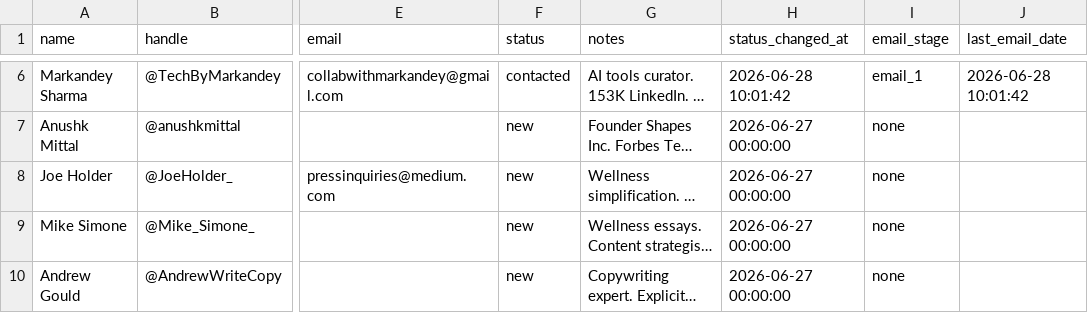
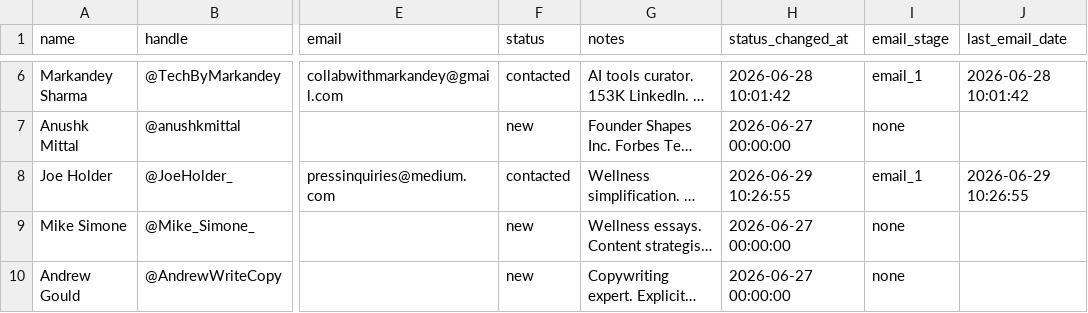
Before and after one commit to KhalidKhan541/digital-product-agency, a CSV file: data/pipeline.csv, drawn as a sheet; only a part is shown, gaps mark what is left out; long unchanged cells end in …; the diff names each change by its address in the sheet, - before the commit and + after, or states it on an @@ line.

```diff
--- a/data/pipeline.csv
+++ b/data/pipeline.csv
-F8 (status): new
+F8 (status): contacted
-H8 (status_changed_at): 2026-06-27 00:00:00
+H8 (status_changed_at): 2026-06-29 10:26:55
-I8 (email_stage): none
+I8 (email_stage): email_1
-J8 (last_email_date): (empty)
+J8 (last_email_date): 2026-06-29 10:26:55
```
